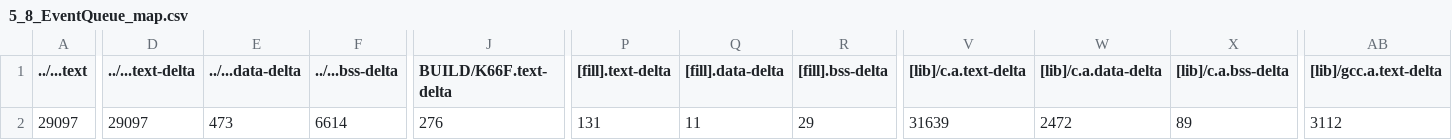
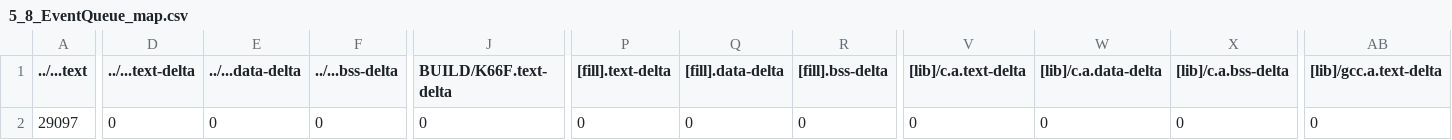
Before and after one commit to leetoby1215/mbed05, a CSV file: 5_8_EventQueue/BUILD/K66F/GCC_ARM/5_8_EventQueue_map.csv, drawn as a sheet; only a part is shown, gaps mark what is left out; the diff covers the shown part only; the diff names each change by its address in the sheet, - before the commit and + after, or states it on an @@ line.

```diff
--- a/5_8_EventQueue/BUILD/K66F/GCC_ARM/5_8_EventQueue_map.csv
+++ b/5_8_EventQueue/BUILD/K66F/GCC_ARM/5_8_EventQueue_map.csv
-D2 (../...text-delta): 29097
+D2 (../...text-delta): 0
-E2 (../...data-delta): 473
+E2 (../...data-delta): 0
-F2 (../...bss-delta): 6614
+F2 (../...bss-delta): 0
-J2 (BUILD/K66F.text-delta): 276
+J2 (BUILD/K66F.text-delta): 0
-P2 ([fill].text-delta): 131
+P2 ([fill].text-delta): 0
-Q2 ([fill].data-delta): 11
+Q2 ([fill].data-delta): 0
-R2 ([fill].bss-delta): 29
+R2 ([fill].bss-delta): 0
-V2 ([lib]/c.a.text-delta): 31639
+V2 ([lib]/c.a.text-delta): 0
-W2 ([lib]/c.a.data-delta): 2472
+W2 ([lib]/c.a.data-delta): 0
-X2 ([lib]/c.a.bss-delta): 89
+X2 ([lib]/c.a.bss-delta): 0
-AB2 ([lib]/gcc.a.text-delta): 3112
+AB2 ([lib]/gcc.a.text-delta): 0
```
Also changed, not shown: 4 edited cells elsewhere in this file, 5_10_Multi_Thread_EventQueue/BUILD/K66F/GCC_ARM/5_10_Multi_Thread_EventQueue_map.csv, 5_4_Simple_Timeout/BUILD/K66F/GCC_ARM/5_4_Simple_Timeout_map.csv, 45 other files.
